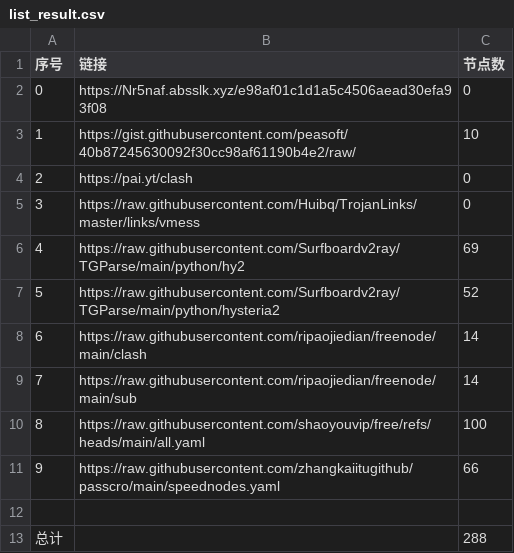
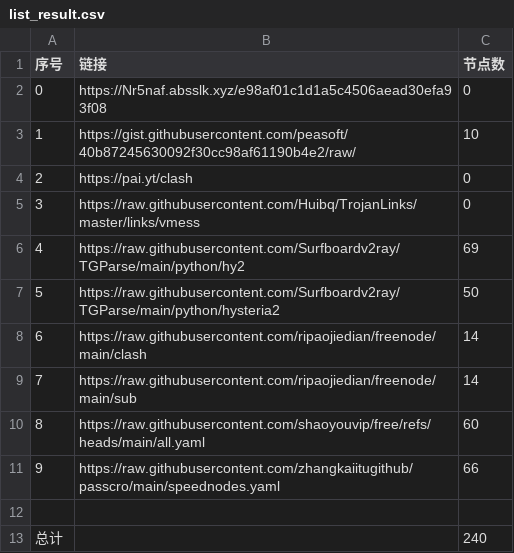
Before and after one commit to Rygtx/NoMoreWalls, a CSV file: list_result.csv, drawn as a sheet.

```diff
--- a/list_result.csv
+++ b/list_result.csv
@@ -6,8 +6,8 @@
 4,https://raw.githubusercontent.com/Surfboardv2ray/TGParse/main/python/hy2,69
-5,https://raw.githubusercontent.com/Surfboardv2ray/TGParse/main/python/hysteria2,52
+5,https://raw.githubusercontent.com/Surfboardv2ray/TGParse/main/python/hysteria2,50
 6,https://raw.githubusercontent.com/ripaojiedian/freenode/main/clash,14
 7,https://raw.githubusercontent.com/ripaojiedian/freenode/main/sub,14
-8,https://raw.githubusercontent.com/shaoyouvip/free/refs/heads/main/all.yaml,100
+8,https://raw.githubusercontent.com/shaoyouvip/free/refs/heads/main/all.yaml,60
 9,https://raw.githubusercontent.com/zhangkaiitugithub/passcro/main/speednodes.yaml,66
 
-总计,,288
+总计,,240
```
Also changed, not shown: 25 other files.
